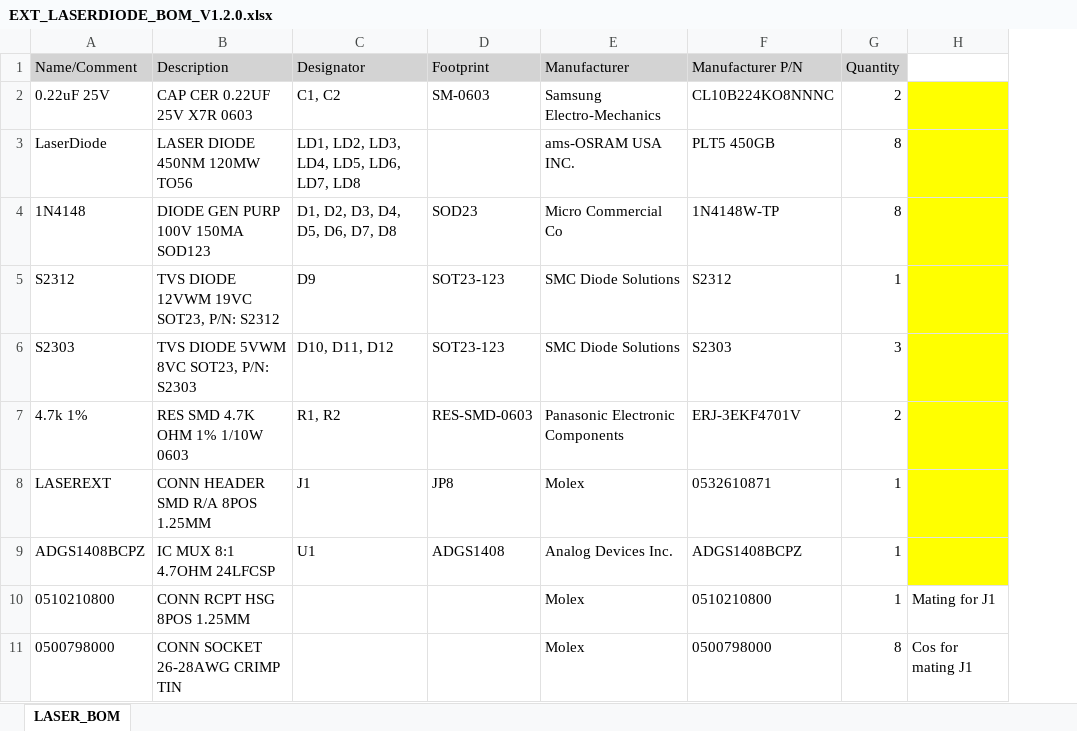
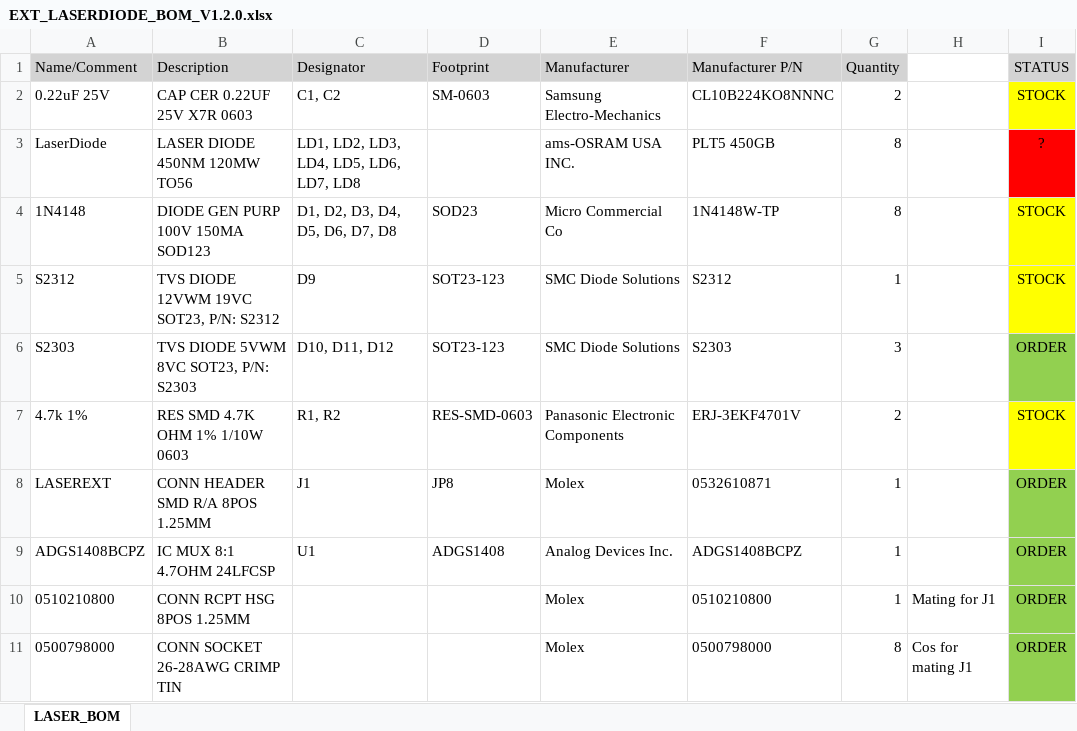
Before and after one commit to baobuibk/NANORACK_EXT_LASER_HW, an Excel workbook: 03_BOM/EXT_LASERDIODE_BOM_V1.2.0.xlsx, sheet LASER_BOM, drawn as a sheet; only a part is shown; values as stored, in another font and other column widths than the file's, no borders; the diff names each change by its address in the sheet, - before the commit and + after, or states it on an @@ line.

Commit message:
Ver120: Check bom

```diff
--- a/03_BOM/EXT_LASERDIODE_BOM_V1.2.0.xlsx (sheet LASER_BOM)
+++ b/03_BOM/EXT_LASERDIODE_BOM_V1.2.0.xlsx (sheet LASER_BOM)
+column I (STATUS), rows 2-11: STOCK | ? | STOCK | STOCK | ORDER | STOCK | ORDER | ORDER | ORDER | ORDER
-H2:H9 fill: #FFFF00
+H2:H9 fill: none
```
